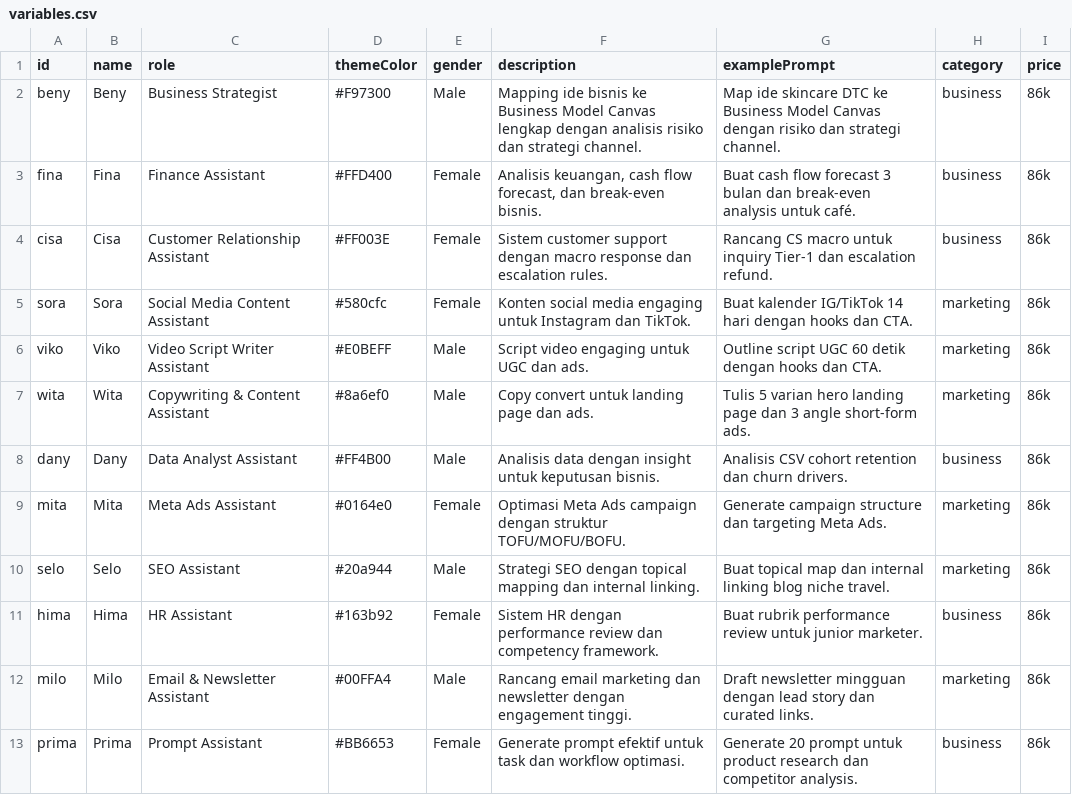
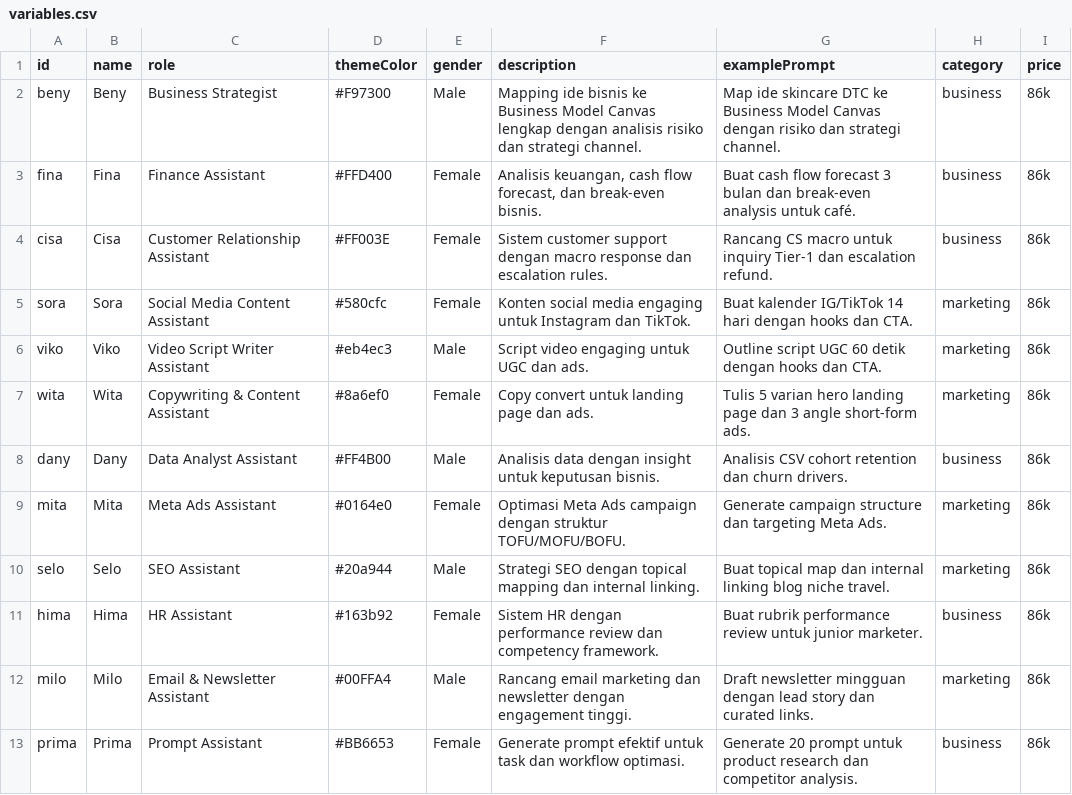
Before and after one commit to AIPEDIA-ID/aipedia.id, a CSV file: projects/config/variables.csv, drawn as a sheet.

```diff
--- a/projects/config/variables.csv
+++ b/projects/config/variables.csv
@@ -5,4 +5,4 @@ cisa,Cisa,Customer Relationship Assistant,#FF003E,Female,Sistem customer support
 sora,Sora,Social Media Content Assistant,#580cfc,Female,Konten social media engaging untuk Instagram dan TikTok.,Buat kalender IG/TikTok 14 hari dengan hooks dan CTA.,marketing,86k
-viko,Viko,Video Script Writer Assistant,#E0BEFF,Male,Script video engaging untuk UGC dan ads.,Outline script UGC 60 detik dengan hooks dan CTA.,marketing,86k
-wita,Wita,Copywriting & Content Assistant,#8a6ef0,Male,Copy convert untuk landing page dan ads.,Tulis 5 varian hero landing page dan 3 angle short-form ads.,marketing,86k
+viko,Viko,Video Script Writer Assistant,#eb4ec3,Male,Script video engaging untuk UGC dan ads.,Outline script UGC 60 detik dengan hooks dan CTA.,marketing,86k
+wita,Wita,Copywriting & Content Assistant,#8a6ef0,Female,Copy convert untuk landing page dan ads.,Tulis 5 varian hero landing page dan 3 angle short-form ads.,marketing,86k
 dany,Dany,Data Analyst Assistant,#FF4B00,Male,Analisis data dengan insight untuk keputusan bisnis.,Analisis CSV cohort retention dan churn drivers.,business,86k
```
Also changed, not shown: 2 other files.
